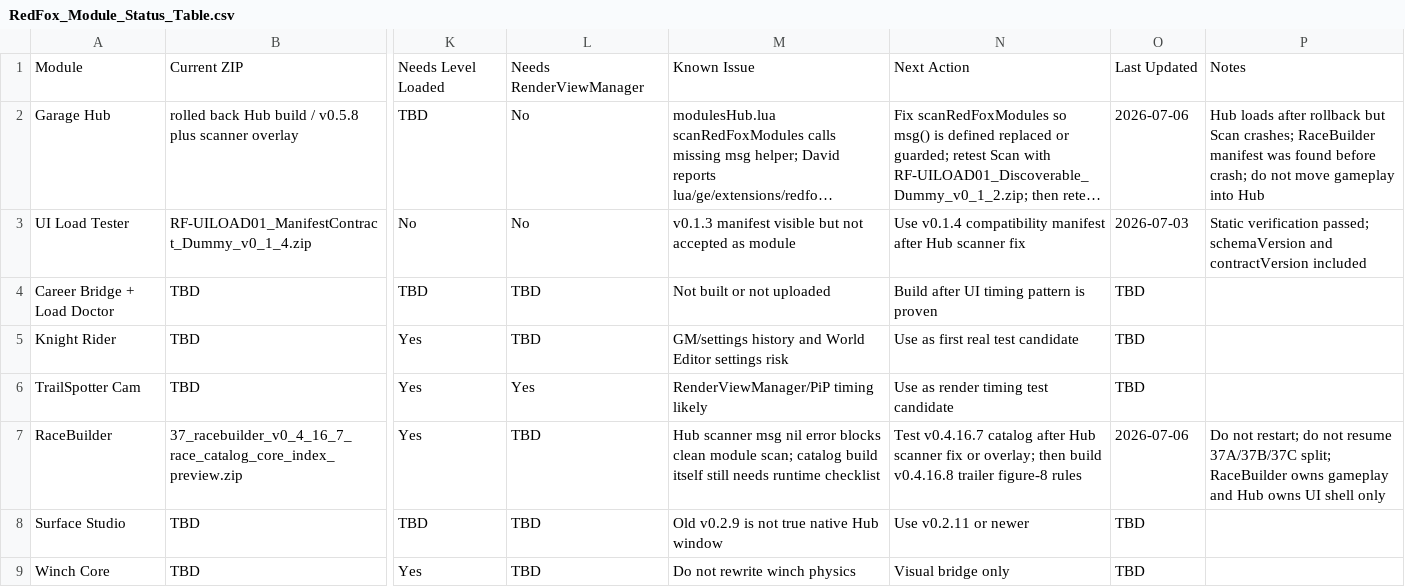
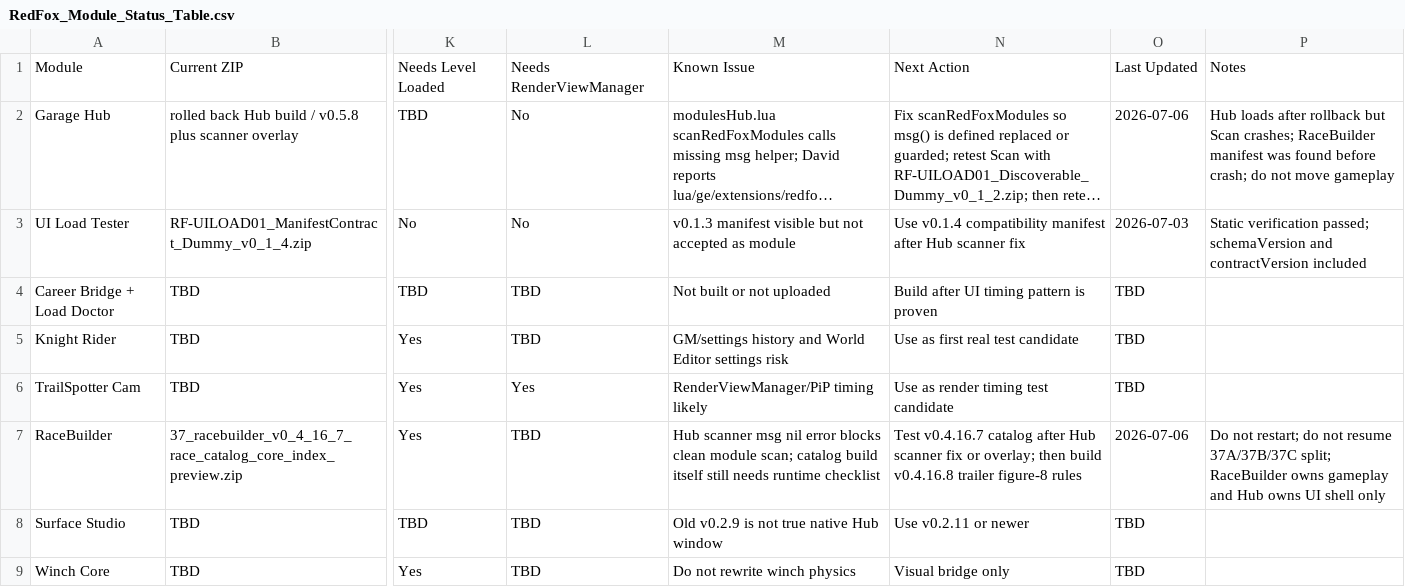
Before and after one commit to redfoxtrystman/RedFox_Master_Control, a CSV file: RedFox_Module_Status_Table.csv, drawn as a sheet; only a part is shown, gaps mark what is left out; long unchanged cells end in …; the diff covers the shown part only; the diff names each change by its address in the sheet, - before the commit and + after, or states it on an @@ line.

```diff
--- a/RedFox_Module_Status_Table.csv
+++ b/RedFox_Module_Status_Table.csv
-P2: …move gameplay into Hub
+P2: …move gameplay
```
Also changed, not shown: 7 edited cells elsewhere in this file.
